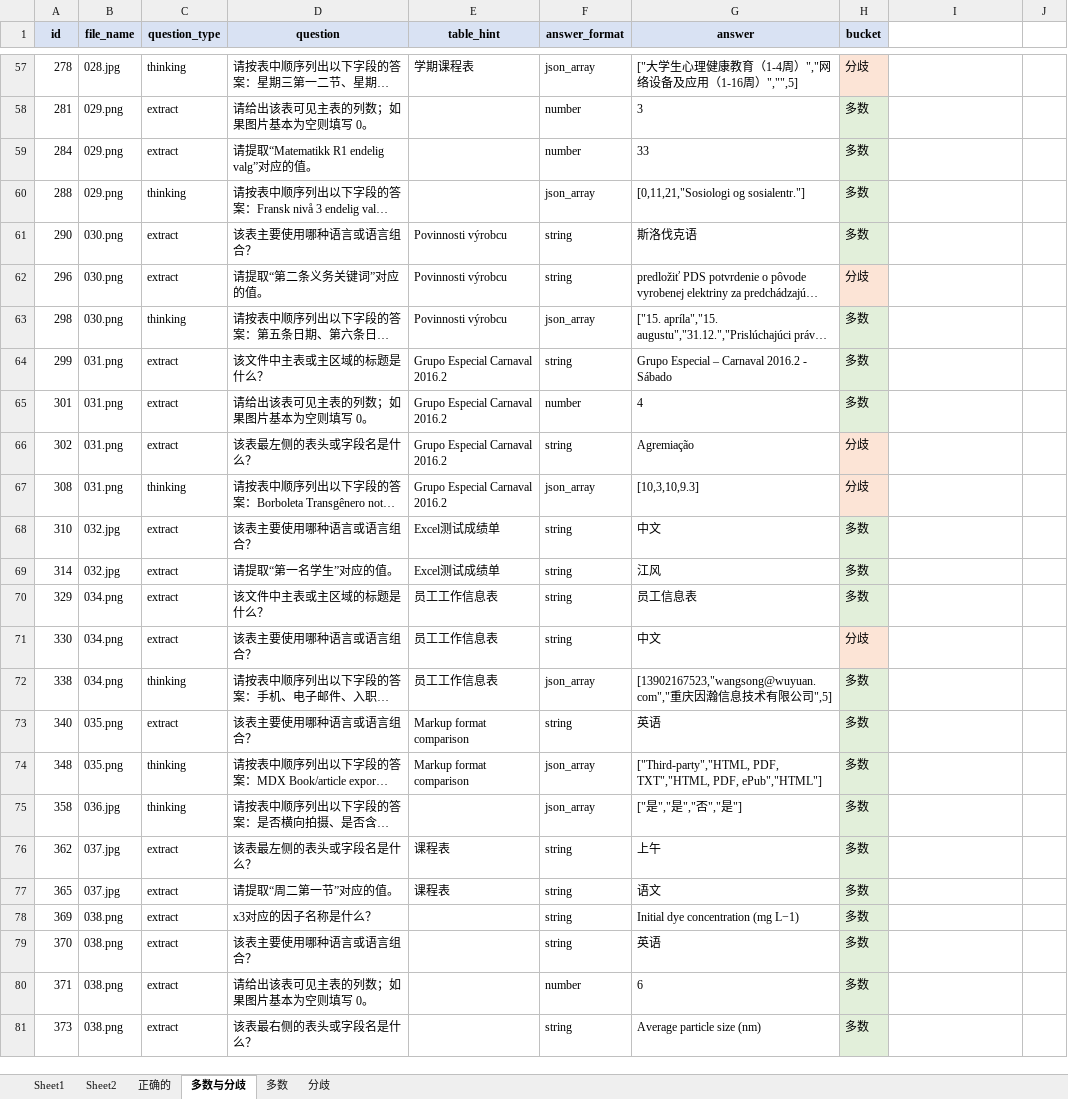
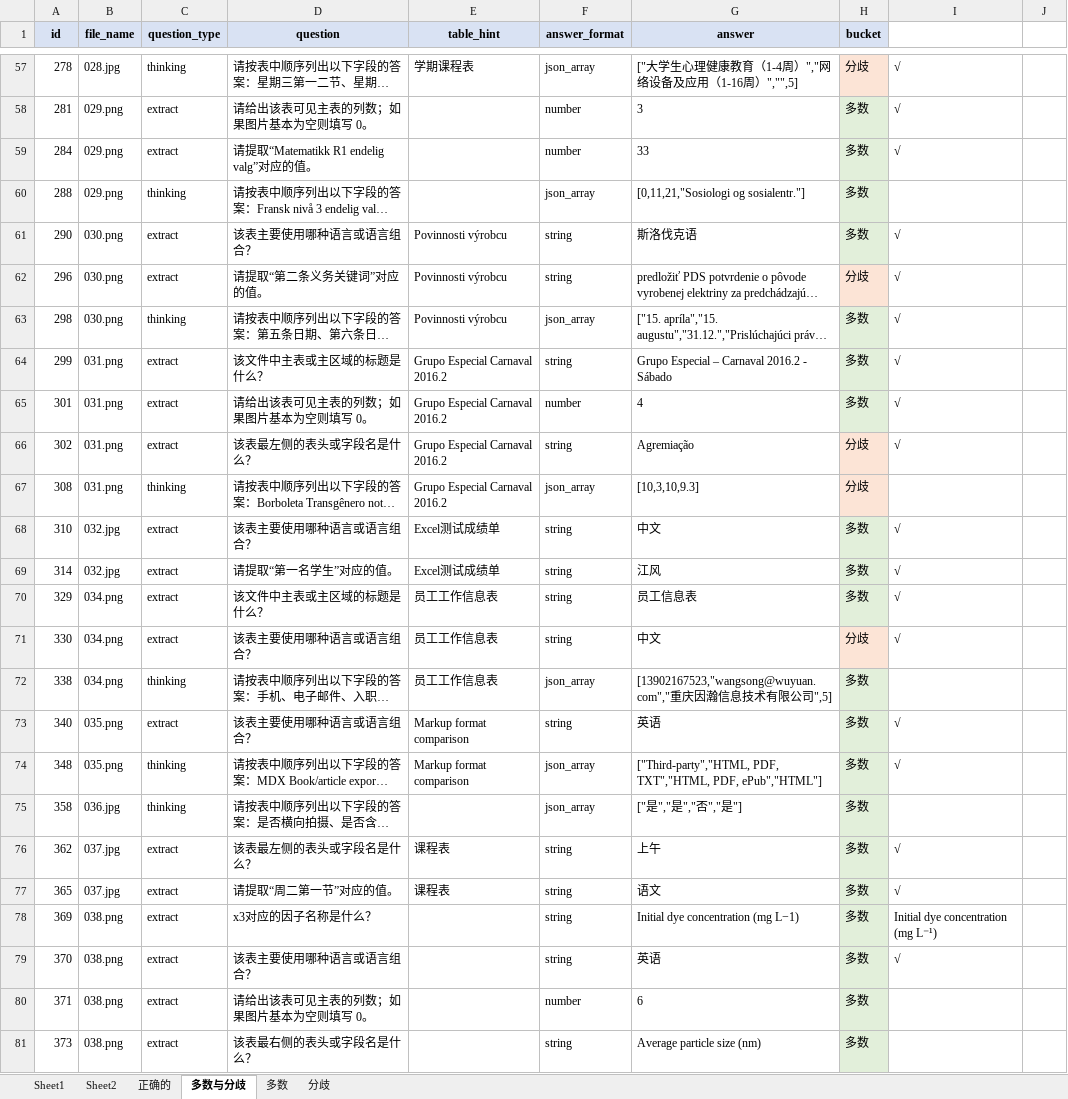
Before and after one commit to shersX/pdfbisai, an Excel workbook: tests_maj_split.xlsx, sheet 多数与分歧, drawn as a sheet; only a part is shown, gaps mark what is left out; long unchanged cells end in …; values as stored, in another font and other column widths than the file's, no borders; the diff covers the shown part only; the diff names each change by its address in the sheet, - before the commit and + after, or states it on an @@ line.

```diff
--- a/tests_maj_split.xlsx (sheet 多数与分歧)
+++ b/tests_maj_split.xlsx (sheet 多数与分歧)
-I57:I59: (empty)
+I57:I59: √
-I61:I66: (empty)
+I61:I66: √
-I68:I71: (empty)
+I68:I71: √
-I73:I74: (empty)
+I73:I74: √
-I76:I77: (empty)
+I76:I77: √
-I78: (empty)
+I78: Initial dye concentration (mg L⁻¹)
-I79: (empty)
+I79: √
```
Also changed, not shown: 56 edited cells elsewhere in this sheet, sheet 正确的, 2 other files.
